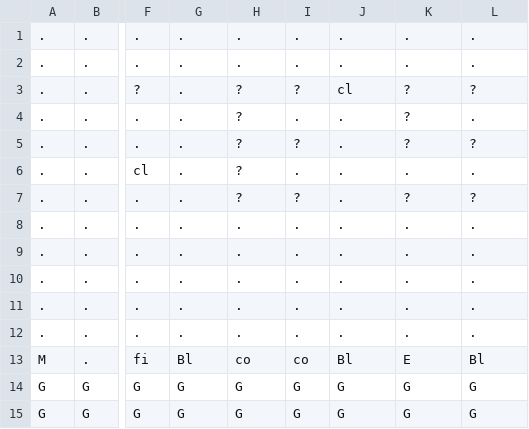
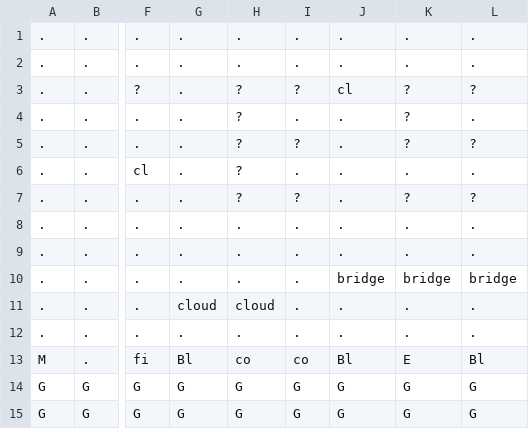
Before and after one commit to AV851274/3902-mario-project, a CSV file: Content/levels/testRoom.csv, drawn as a sheet; only a part is shown, gaps mark what is left out; the diff names each change by its address in the sheet, - before the commit and + after, or states it on an @@ line.

Commit message:
add cloud and bridge to test room.

```diff
--- a/Content/levels/testRoom.csv
+++ b/Content/levels/testRoom.csv
-J10: .
+J10: bridge
-K10: .
+K10: bridge
-L10: .
+L10: bridge
-G11: .
+G11: cloud
-H11: .
+H11: cloud
```
